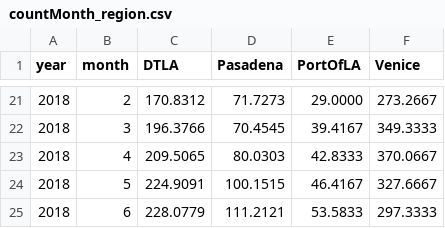
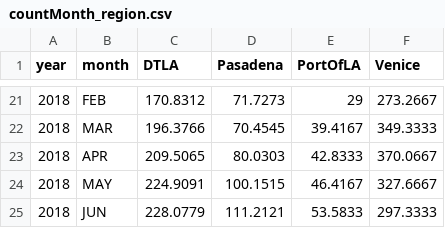
Before and after one commit to liyiran/metroBike, a CSV file: final/public/countMonth_region.csv, drawn as a sheet; only a part is shown, gaps mark what is left out; the diff covers the shown part only.

```diff
--- a/final/public/countMonth_region.csv
+++ b/final/public/countMonth_region.csv
@@ -21,5 +21,5 @@
-2018,2,170.8312,71.7273,29.0000,273.2667
-2018,3,196.3766,70.4545,39.4167,349.3333
-2018,4,209.5065,80.0303,42.8333,370.0667
-2018,5,224.9091,100.1515,46.4167,327.6667
-2018,6,228.0779,111.2121,53.5833,297.3333
+2018,FEB,170.8312,71.7273,29,273.2667
+2018,MAR,196.3766,70.4545,39.4167,349.3333
+2018,APR,209.5065,80.0303,42.8333,370.0667
+2018,MAY,224.9091,100.1515,46.4167,327.6667
+2018,JUN,228.0779,111.2121,53.5833,297.3333
```
Also changed, not shown: 1 added row, 1 removed row and 58 edited cells elsewhere in this file, 4 other files.
